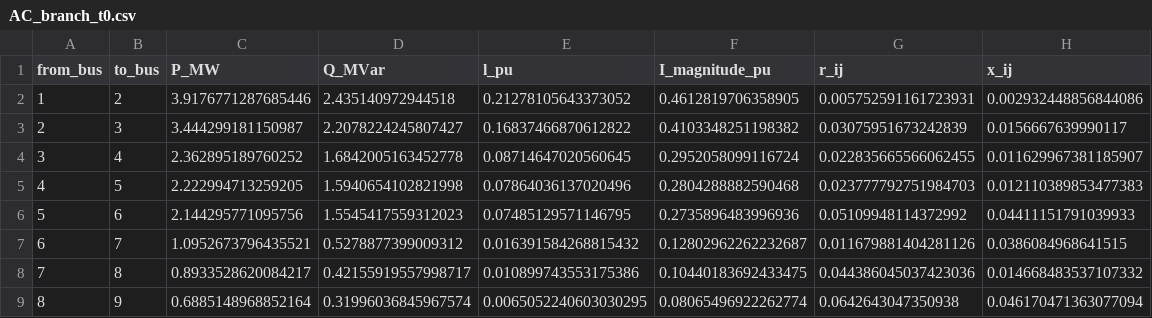
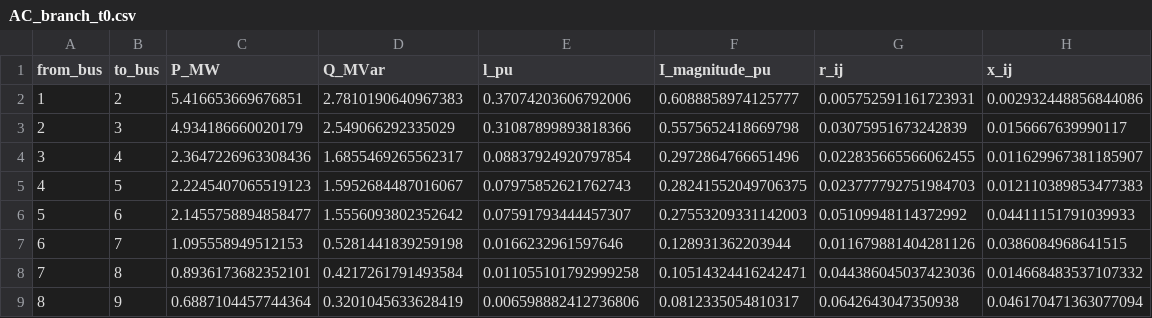
Before and after one commit to GreatttRoy/SOCP_ACOPF, a CSV file: output/AC_branch_t0.csv, drawn as a sheet; only a part is shown; the diff covers the shown part only.

```diff
--- a/output/AC_branch_t0.csv
+++ b/output/AC_branch_t0.csv
@@ -1,9 +1,9 @@
 from_bus,to_bus,P_MW,Q_MVar,l_pu,I_magnitude_pu,r_ij,x_ij
-1,2,3.9176771287685446,2.435140972944518,0.21278105643373052,0.4612819706358905,0.005752591161723931,0.002932448856844086
-2,3,3.444299181150987,2.2078224245807427,0.16837466870612822,0.4103348251198382,0.03075951673242839,0.0156667639990117
-3,4,2.362895189760252,1.6842005163452778,0.08714647020560645,0.2952058099116724,0.022835665566062455,0.011629967381185907
-4,5,2.222994713259205,1.5940654102821998,0.07864036137020496,0.2804288882590468,0.023777792751984703,0.012110389853477383
-5,6,2.144295771095756,1.5545417559312023,0.07485129571146795,0.2735896483996936,0.05109948114372992,0.04411151791039933
-6,7,1.0952673796435521,0.5278877399009312,0.016391584268815432,0.12802962262232687,0.011679881404281126,0.0386084968641515
-7,8,0.8933528620084217,0.42155919557998717,0.010899743553175386,0.10440183692433475,0.044386045037423036,0.014668483537107332
-8,9,0.6885148968852164,0.31996036845967574,0.0065052240603030295,0.08065496922262774,0.0642643047350938,0.046170471363077094
+1,2,5.416653669676851,2.7810190640967383,0.37074203606792006,0.6088858974125777,0.005752591161723931,0.002932448856844086
+2,3,4.934186660020179,2.549066292335029,0.31087899893818366,0.5575652418669798,0.03075951673242839,0.0156667639990117
+3,4,2.3647226963308436,1.6855469265562317,0.08837924920797854,0.2972864766651496,0.022835665566062455,0.011629967381185907
+4,5,2.2245407065519123,1.5952684487016067,0.07975852621762743,0.28241552049706375,0.023777792751984703,0.012110389853477383
+5,6,2.1455758894858477,1.5556093802352642,0.07591793444457307,0.27553209331142003,0.05109948114372992,0.04411151791039933
+6,7,1.095558949512153,0.5281441839259198,0.0166232961597646,0.128931362203944,0.011679881404281126,0.0386084968641515
+7,8,0.8936173682352101,0.4217261791493584,0.011055101792999258,0.10514324416242471,0.044386045037423036,0.014668483537107332
+8,9,0.6887104457744364,0.3201045633628419,0.006598882412736806,0.0812335054810317,0.0642643047350938,0.046170471363077094
```
Also changed, not shown: 96 edited cells elsewhere in this file, output/AC_bus_t0.csv, output/SOCP_branch_t0.csv, 9 other files.
